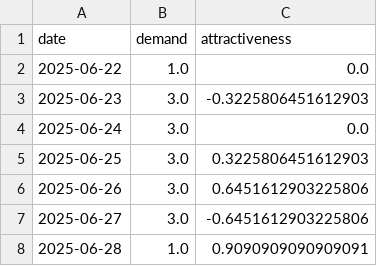
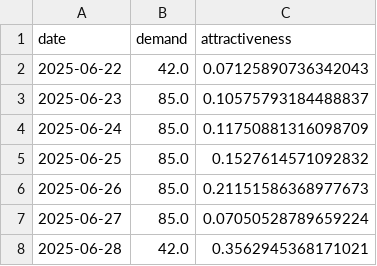
Before and after one commit to larssonnathalie/QMaxH-Cap, a CSV file: data/intermediate/shift many t/shift_data_t0.csv, drawn as a sheet.

```diff
--- a/data/intermediate/shift many t/shift_data_t0.csv
+++ b/data/intermediate/shift many t/shift_data_t0.csv
@@ -1,8 +1,8 @@
 date,demand,attractiveness
-2025-06-22,1.0,0.0
-2025-06-23,3.0,-0.3225806451612903
-2025-06-24,3.0,0.0
-2025-06-25,3.0,0.3225806451612903
-2025-06-26,3.0,0.6451612903225806
-2025-06-27,3.0,-0.6451612903225806
-2025-06-28,1.0,0.9090909090909091
+2025-06-22,42.0,0.07125890736342043
+2025-06-23,85.0,0.10575793184488837
+2025-06-24,85.0,0.11750881316098709
+2025-06-25,85.0,0.1527614571092832
+2025-06-26,85.0,0.21151586368977673
+2025-06-27,85.0,0.07050528789659224
+2025-06-28,42.0,0.3562945368171021
```
Also changed, not shown: data/intermediate/shift_data_all_t.csv, 38 other files.
